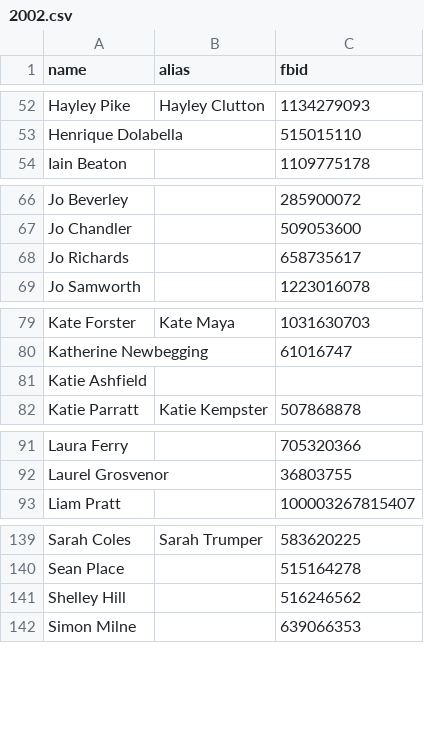
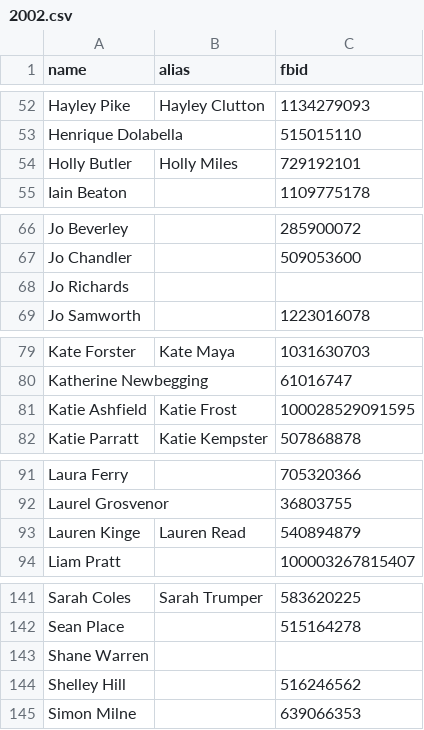
Before and after one commit to wearetheclassof/wearetheclassof.github.io, a CSV file: _data/thepetersfieldschool/2002.csv, drawn as a sheet; only a part is shown, gaps mark what is left out; the diff covers the shown part only.

Commit message:
_data/thepetersfieldschool/2002.csv - adding more people

```diff
--- a/_data/thepetersfieldschool/2002.csv
+++ b/_data/thepetersfieldschool/2002.csv
@@ -53,2 +53,3 @@ Hayley Pike,Hayley Clutton,1134279093
 Henrique Dolabella,,515015110
+Holly Butler,Holly Miles,729192101
 Iain Beaton,,1109775178
@@ -67,3 +67,3 @@ Jo Beverley,,285900072
 Jo Chandler,,509053600
-Jo Richards,,658735617
+Jo Richards,,
 Jo Samworth,,1223016078
@@ -80,3 +80,3 @@ Kate Forster,Kate Maya,1031630703
 Katherine Newbegging,,61016747
-Katie Ashfield,,
+Katie Ashfield,Katie Frost,100028529091595
 Katie Parratt,Katie Kempster,507868878
@@ -92,2 +92,3 @@ Laura Ferry,,705320366
 Laurel Grosvenor,,36803755
+Lauren Kinge,Lauren Read,540894879
 Liam Pratt,,100003267815407
@@ -140,2 +142,3 @@ Sarah Coles,Sarah Trumper,583620225
 Sean Place,,515164278
+Shane Warren,,
 Shelley Hill,,516246562
```
Also changed, not shown: 1 moved row elsewhere in this file.
